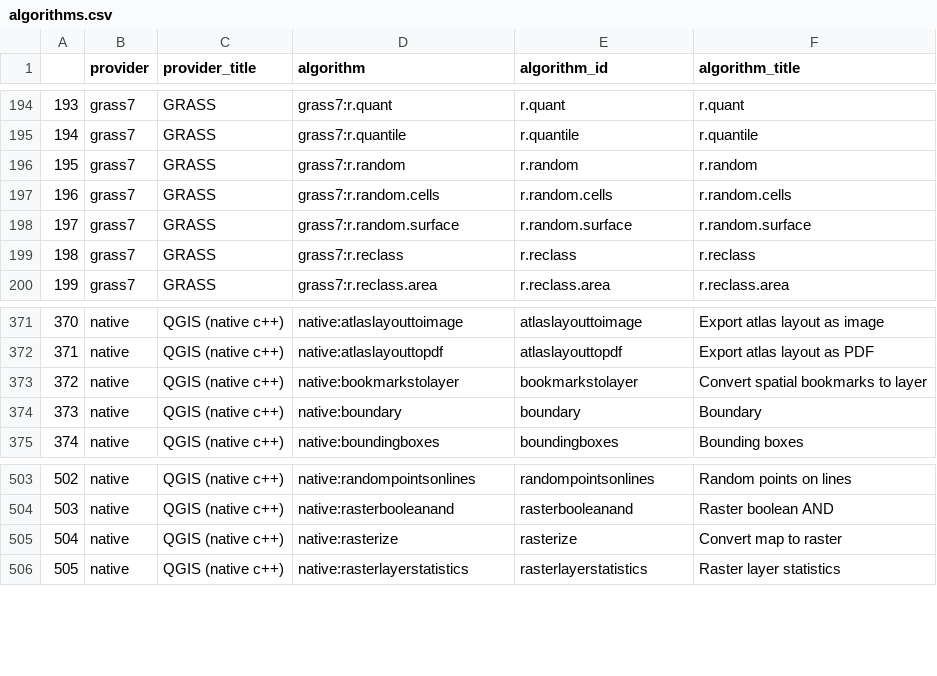
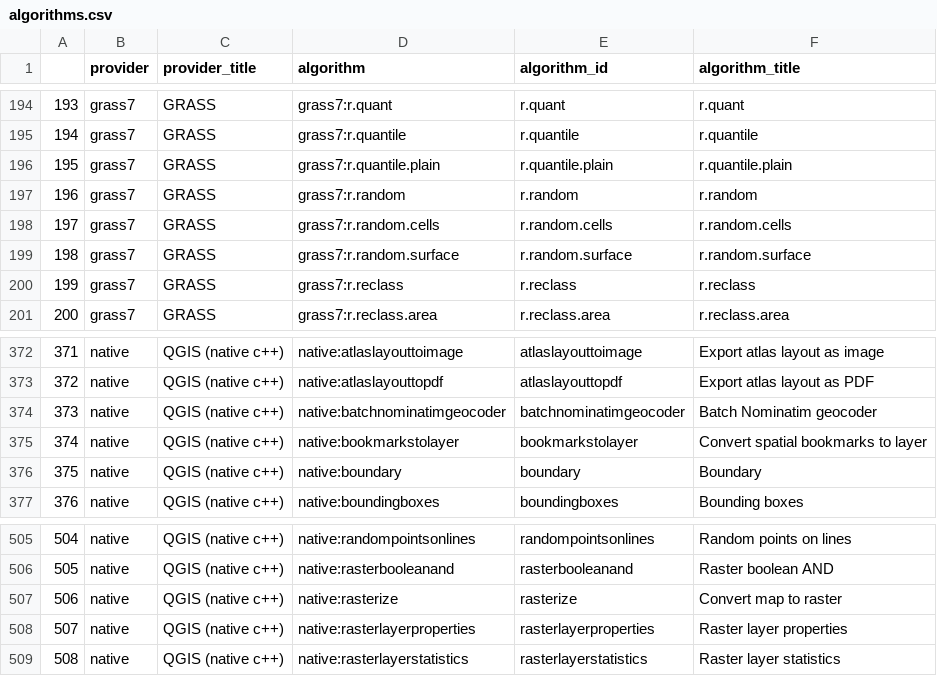
Before and after one commit to JanCaha/r_package_qgis, a CSV file: data-raw/algorithms.csv, drawn as a sheet; only a part is shown, gaps mark what is left out; addresses are those after the commit; the diff names each change by its address in the sheet, - before the commit and + after, or states it on an @@ line.

```diff
--- a/data-raw/algorithms.csv
+++ b/data-raw/algorithms.csv
+row 196: 195 | grass7 | GRASS | grass7:r.quantile.plain | r.quantile.plain | r.quantile.plain
@@ column A renumbered from row 197 down @@
+row 374: 373 | native | QGIS (native c++) | native:batchnominatimgeocoder | batchnominatimgeocoder | Batch Nominatim geocoder
+row 508: 507 | native | QGIS (native c++) | native:rasterlayerproperties | rasterlayerproperties | Raster layer properties
```
Also changed, not shown: 21 other files.
